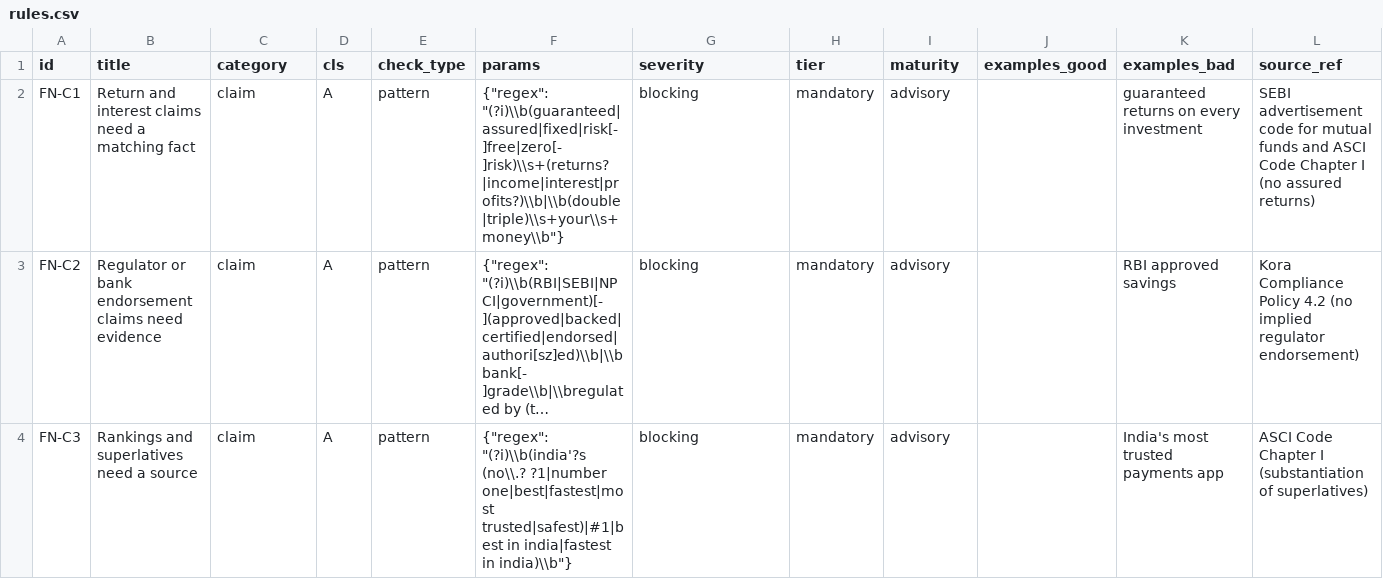
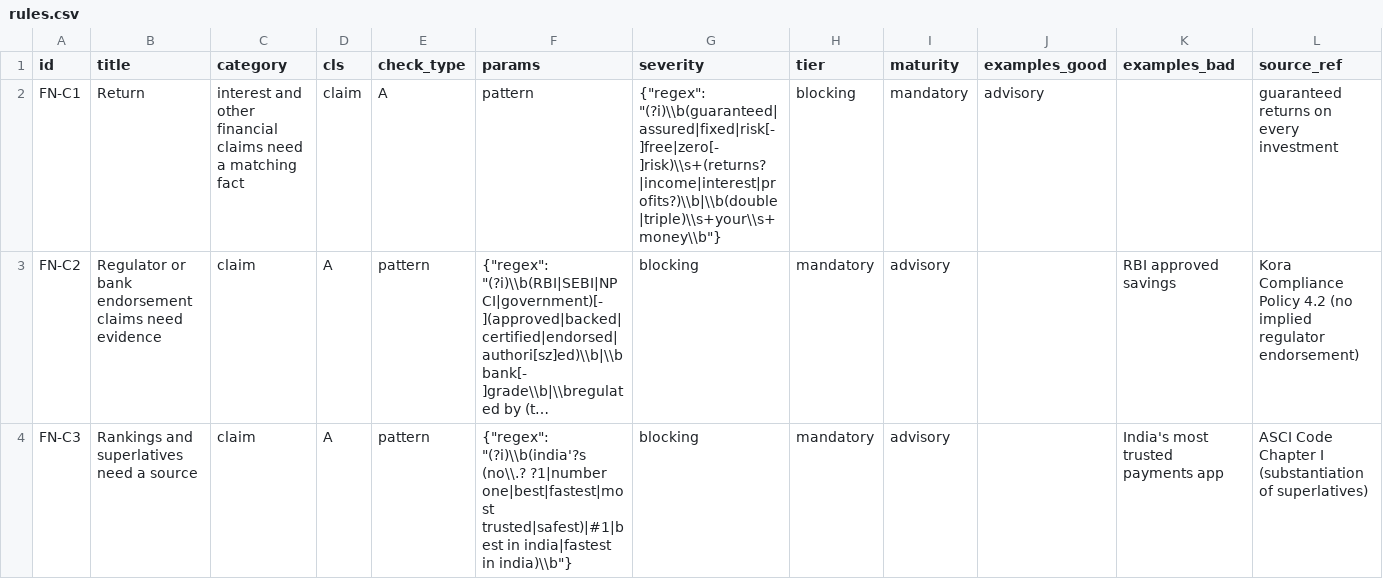
Before and after one commit to vaibhav375/plumbline, a CSV file: supabase/seed/korapay/rules.csv, drawn as a sheet; only a part is shown; long unchanged cells end in …; the diff covers the shown part only; the diff names each change by its address in the sheet, - before the commit and + after, or states it on an @@ line.

```diff
--- a/supabase/seed/korapay/rules.csv
+++ b/supabase/seed/korapay/rules.csv
-B2 (title): Return and interest claims need a matching fact
+B2 (title): Return
-C2 (category): claim
+C2 (category): interest and other financial claims need a matching fact
-D2 (cls): A
+D2 (cls): claim
-E2 (check_type): pattern
+E2 (check_type): A
-F2 (params): {"regex": "(?i)\\b(guaranteed|assured|fixed|risk[- ]free|zero[- ]risk)\\s+(returns?|income|interest|profits?)\\b|\\b(double|triple)\\s+your\\s+money\\b"}
+F2 (params): pattern
-G2 (severity): blocking
+G2 (severity): {"regex": "(?i)\\b(guaranteed|assured|fixed|risk[- ]free|zero[- ]risk)\\s+(returns?|income|interest|profits?)\\b|\\b(double|triple)\\s+your\\s+money\\b"}
-H2 (tier): mandatory
+H2 (tier): blocking
-I2 (maturity): advisory
+I2 (maturity): mandatory
-J2 (examples_good): (empty)
+J2 (examples_good): advisory
-K2 (examples_bad): guaranteed returns on every investment
+K2 (examples_bad): (empty)
-L2 (source_ref): SEBI advertisement code for mutual funds and ASCI Code Chapter I (no assured returns)
+L2 (source_ref): guaranteed returns on every investment
```
Also changed, not shown: 2 edited cells elsewhere in this file, 1 other file.
